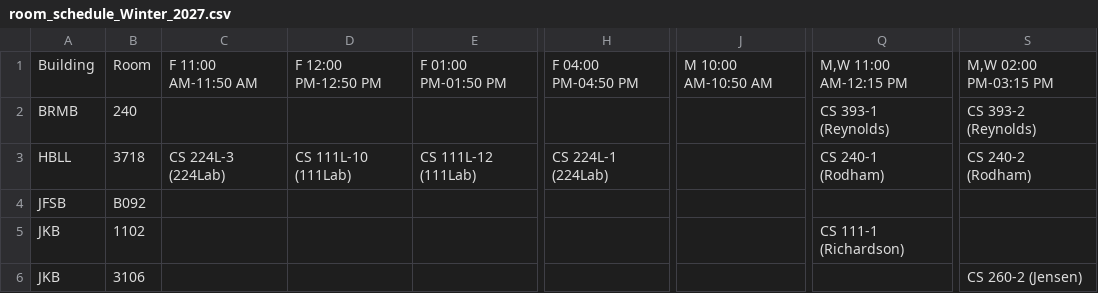
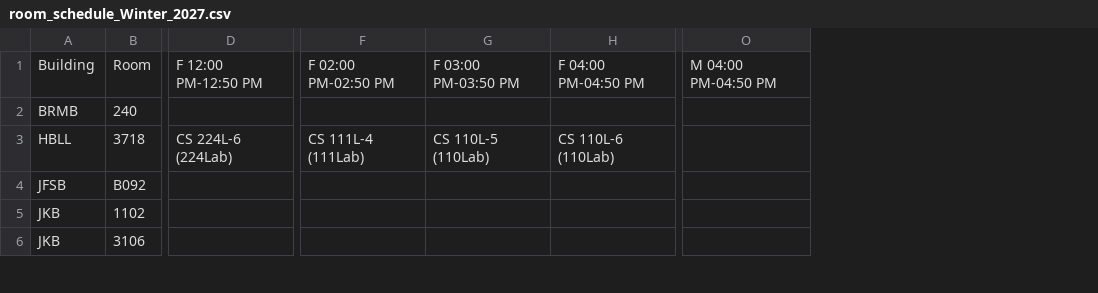
Before and after one commit to mjcleme/scheduling-public, a CSV file: room_schedule_Winter_2027.csv, drawn as a sheet; only a part is shown, gaps mark what is left out; removed rows and columns are numbered as before the commit, all else as after; the diff covers the shown part only; the diff names each change by its address in the sheet, - before the commit and + after, or states it on an @@ line.

```diff
--- a/room_schedule_Winter_2027.csv
+++ b/room_schedule_Winter_2027.csv
-column C, rows 1-3: F 11:00 AM-11:50 AM |  | CS 224L-3 (224Lab)
-column D, rows 1-3: F 12:00 PM-12:50 PM |  | CS 111L-10 (111Lab)
-column E, rows 1-3: F 01:00 PM-01:50 PM |  | CS 111L-12 (111Lab)
+column D, rows 1-3: F 12:00 PM-12:50 PM |  | CS 224L-6 (224Lab)
-column H, rows 1-3: F 04:00 PM-04:50 PM |  | CS 224L-1 (224Lab)
+column F, rows 1-3: F 02:00 PM-02:50 PM |  | CS 111L-4 (111Lab)
+column G, rows 1-3: F 03:00 PM-03:50 PM |  | CS 110L-5 (110Lab)
+column H, rows 1-3: F 04:00 PM-04:50 PM |  | CS 110L-6 (110Lab)
-column J, row 1: M 10:00 AM-10:50 AM
+column O, row 1: M 04:00 PM-04:50 PM
-column Q, rows 1-5: M,W 11:00 AM-12:15 PM | CS 393-1 (Reynolds) | CS 240-1 (Rodham) |  | CS 111-1 (Richardson)
-column S, rows 1-6: M,W 02:00 PM-03:15 PM | CS 393-2 (Reynolds) | CS 240-2 (Rodham) |  |  | CS 260-2 (Jensen)
```
Also changed, not shown: 1 added row, 1 removed row, 5 added columns, 6 removed columns and 52 edited cells elsewhere in this file, room_schedule_Fall_2026.csv, schedule_Fall_2026.csv, 3 other files.
